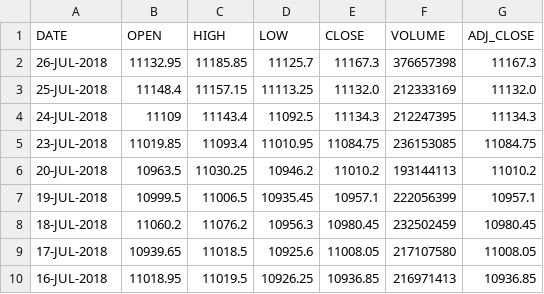
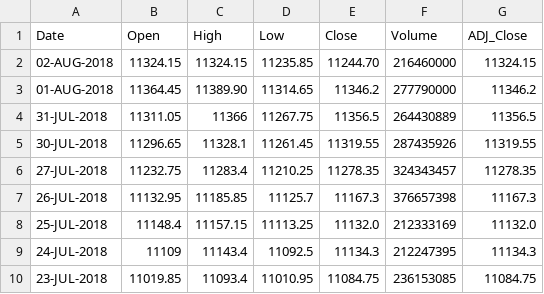
Before and after one commit to Aprataksh/Munafa-data, a CSV file: historical_indexes_1_day_data/NIFTY.csv, drawn as a sheet; only a part is shown; the shorter side is filled out with more unchanged rows; removed rows and columns are numbered as before the commit, all else as after; the diff names each change by its address in the sheet, - before the commit and + after, or states it on an @@ line.

Commit message:
updating nifty until August 2, 2018
nifty 50 file has been updated until August 2, 2018. The headers of also be modified.

For the dates of August 1 and August 2, the volume is approximate as it has been updated by hand.

```diff
--- a/historical_indexes_1_day_data/NIFTY.csv
+++ b/historical_indexes_1_day_data/NIFTY.csv
-row 1: DATE | OPEN | HIGH | LOW | CLOSE | VOLUME | ADJ_CLOSE
+row 1: Date | Open | High | Low | Close | Volume | ADJ_Close
+row 2: 02-AUG-2018 | 11324.15 | 11324.15 | 11235.85 | 11244.70 | 216460000 | 11324.15
+row 3: 01-AUG-2018 | 11364.45 | 11389.90 | 11314.65 | 11346.2 | 277790000 | 11346.2
+row 4: 31-JUL-2018 | 11311.05 | 11366 | 11267.75 | 11356.5 | 264430889 | 11356.5
+row 5: 30-JUL-2018 | 11296.65 | 11328.1 | 11261.45 | 11319.55 | 287435926 | 11319.55
+row 6: 27-JUL-2018 | 11232.75 | 11283.4 | 11210.25 | 11278.35 | 324343457 | 11278.35
```
